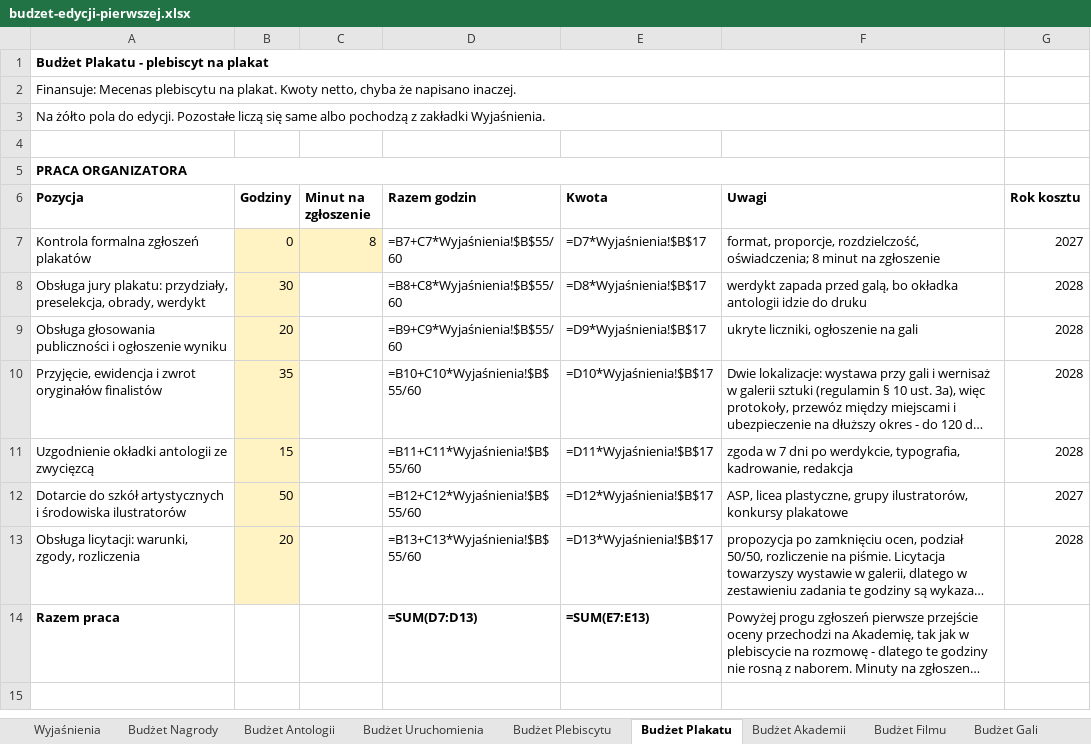
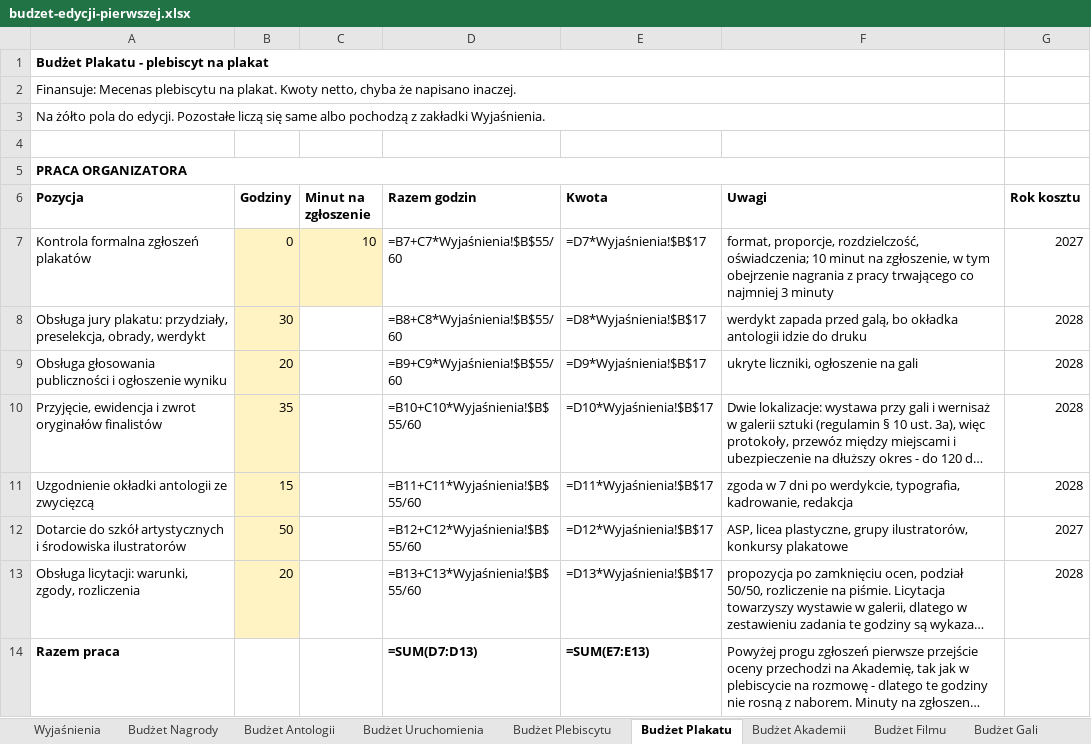
Before and after one commit to kolbinski/konstela, an Excel workbook: budzet-edycji-pierwszej.xlsx, sheet Budżet Plakatu, drawn as a sheet; only a part is shown; the shorter side is filled out with more unchanged rows; long unchanged cells end in …; values as stored, in another font and other column widths than the file's, no borders; formulas without a stored value are shown as written; the diff names each change by its address in the sheet, - before the commit and + after, or states it on an @@ line.

```diff
--- a/budzet-edycji-pierwszej.xlsx (sheet Budżet Plakatu)
+++ b/budzet-edycji-pierwszej.xlsx (sheet Budżet Plakatu)
-C7 (Minut na zgłoszenie): 8
+C7 (Minut na zgłoszenie): 10
-F7 (Uwagi): …rozdzielczość, oświadczenia; 8 minut na zgłoszenie
+F7 (Uwagi): …rozdzielczość, oświadczenia; 10 minut na zgłoszenie, w tym obejrzenie nagrania z pracy trwającego co najmniej 3 minuty
```
Also changed, not shown: 22 other files.
